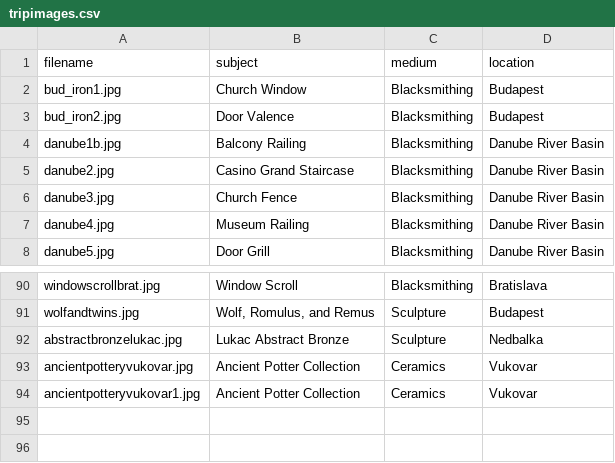
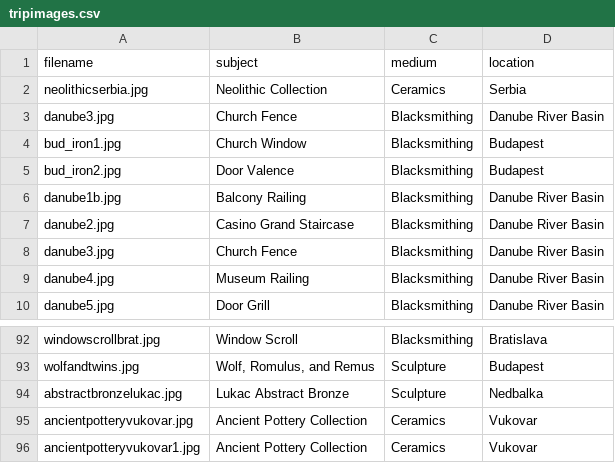
Before and after one commit to ecshotwell/ECS_website1, a CSV file: tripimages.csv, drawn as a sheet; only a part is shown, gaps mark what is left out.

Commit message:
Updated files

```diff
--- a/tripimages.csv
+++ b/tripimages.csv
@@ -1,2 +1,4 @@
 filename,subject,medium,location
+neolithicserbia.jpg,Neolithic Collection,Ceramics,Serbia
+danube3.jpg,Church Fence,Blacksmithing,Danube River Basin
 bud_iron1.jpg,Church Window,Blacksmithing,Budapest
@@ -92,3 +94,3 @@ wolfandtwins.jpg,"Wolf, Romulus, and Remus",Sculpture,Budapest
 abstractbronzelukac.jpg,Lukac Abstract Bronze,Sculpture,Nedbalka
-ancientpotteryvukovar.jpg,Ancient Potter Collection,Ceramics,Vukovar
-ancientpotteryvukovar1.jpg,Ancient Potter Collection,Ceramics,Vukovar
+ancientpotteryvukovar.jpg,Ancient Pottery Collection,Ceramics,Vukovar
+ancientpotteryvukovar1.jpg,Ancient Pottery Collection,Ceramics,Vukovar
```
